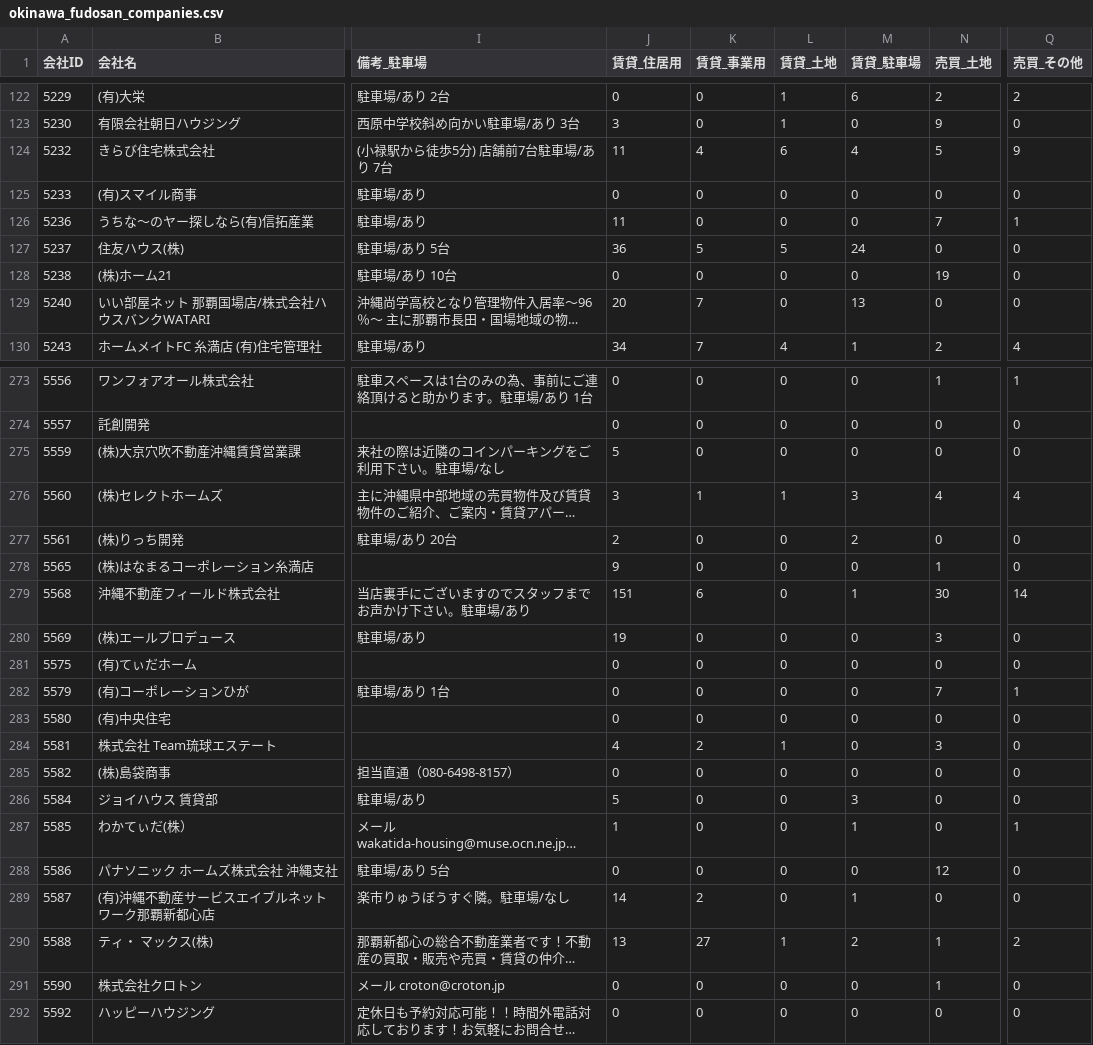
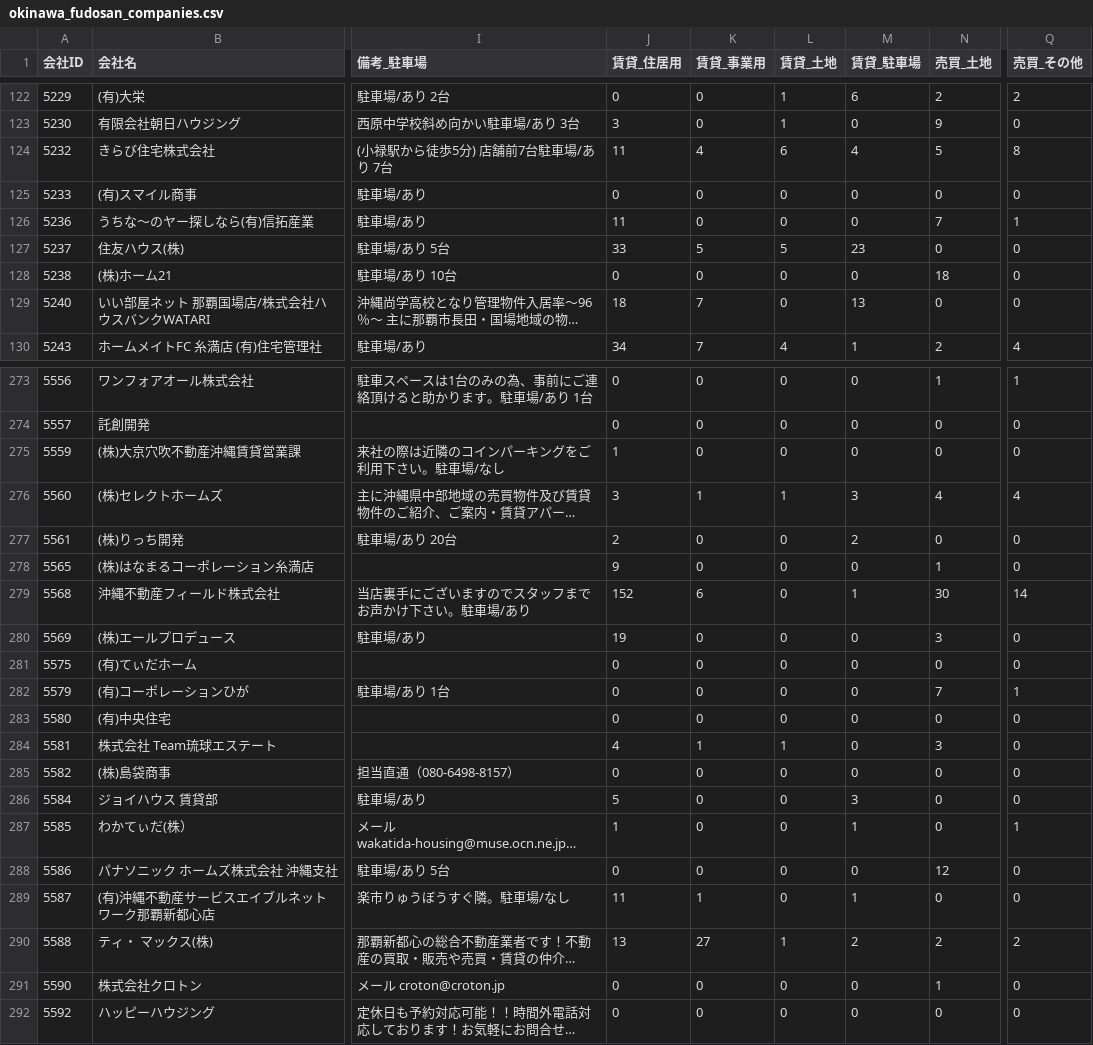
Before and after one commit to tak-yamamoto-alt/okinawa-fudosan-scraper, a CSV file: okinawa_fudosan_companies.csv, drawn as a sheet; only a part is shown, gaps mark what is left out; long unchanged cells end in …; the diff covers the shown part only; the diff names each change by its address in the sheet, - before the commit and + after, or states it on an @@ line.

```diff
--- a/okinawa_fudosan_companies.csv
+++ b/okinawa_fudosan_companies.csv
-Q124 (売買_その他): 9
+Q124 (売買_その他): 8
-J127 (賃貸_住居用): 36
+J127 (賃貸_住居用): 33
-M127 (賃貸_駐車場): 24
+M127 (賃貸_駐車場): 23
-N128 (売買_土地): 19
+N128 (売買_土地): 18
-J129 (賃貸_住居用): 20
+J129 (賃貸_住居用): 18
-J275 (賃貸_住居用): 5
+J275 (賃貸_住居用): 1
-J279 (賃貸_住居用): 151
+J279 (賃貸_住居用): 152
-K284 (賃貸_事業用): 2
+K284 (賃貸_事業用): 1
-J289 (賃貸_住居用): 14
+J289 (賃貸_住居用): 11
-K289 (賃貸_事業用): 2
+K289 (賃貸_事業用): 1
-N290 (売買_土地): 1
+N290 (売買_土地): 2
```
Also changed, not shown: 1 added row and 167 edited cells elsewhere in this file.
